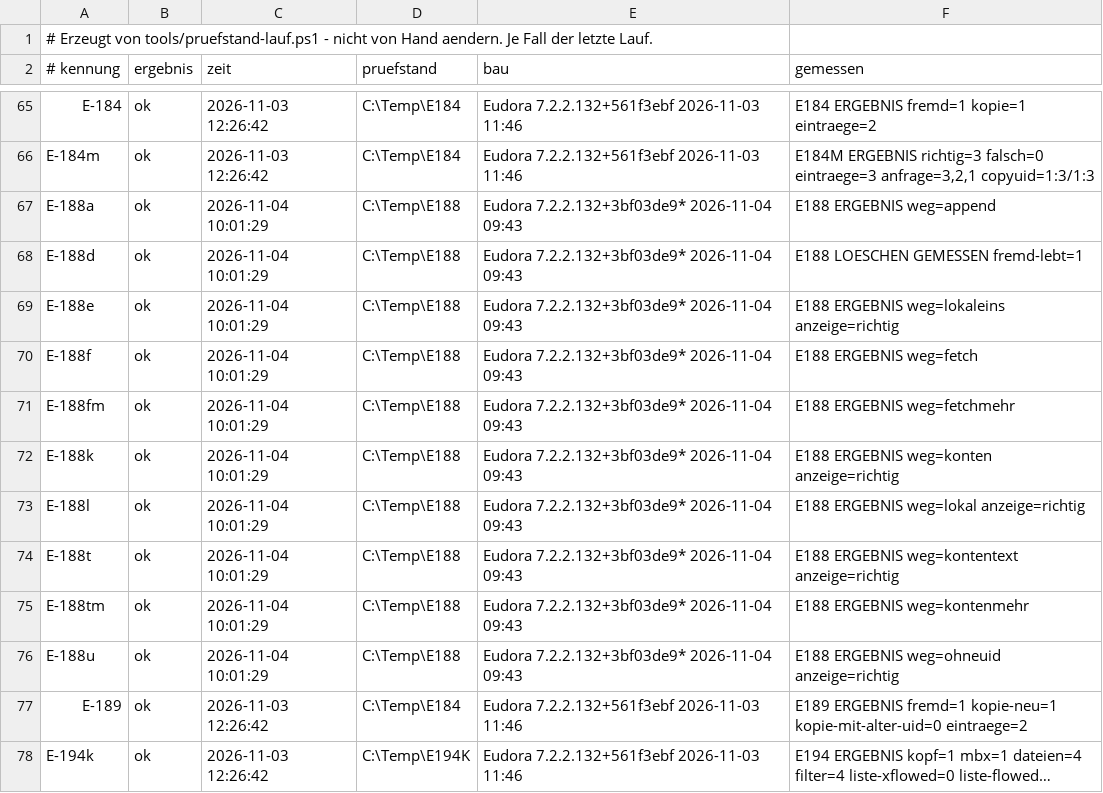
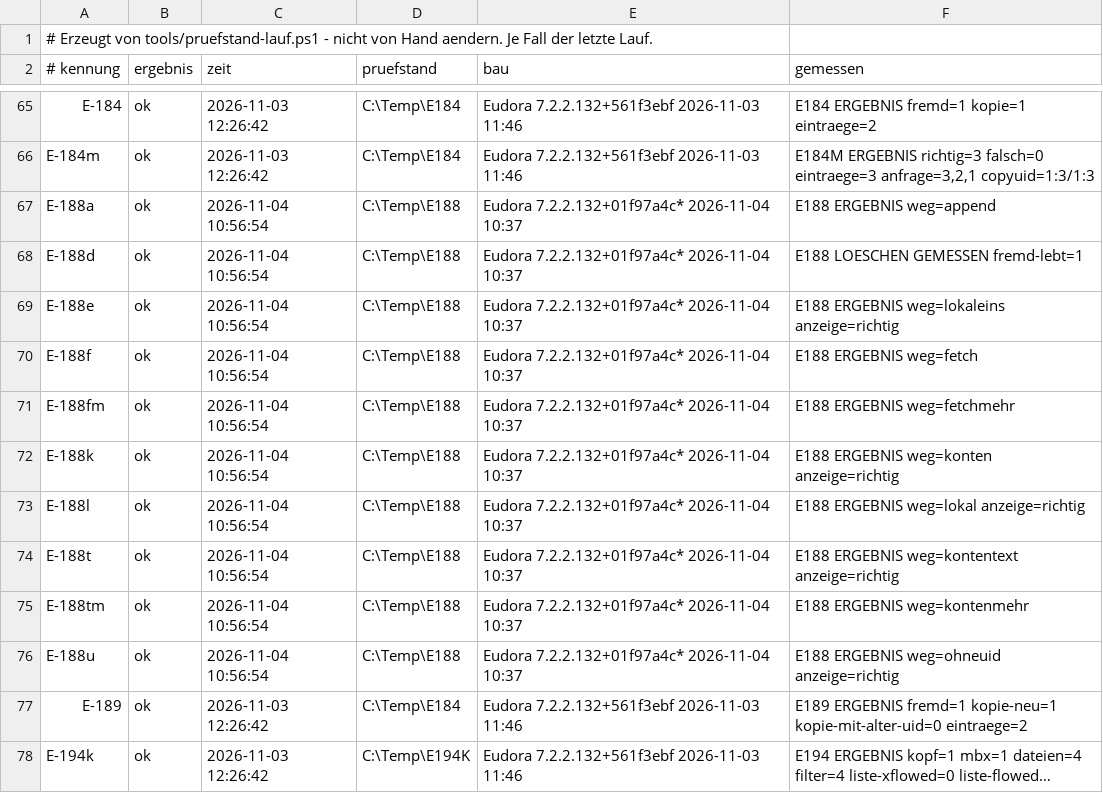
Before and after one commit to HansWurst81675/Eudora7.2, a TSV file: Intern/pruefstand-buch.tsv, drawn as a sheet; only a part is shown, gaps mark what is left out; long unchanged cells end in ….

```diff
--- a/Intern/pruefstand-buch.tsv
+++ b/Intern/pruefstand-buch.tsv
@@ -66,12 +66,12 @@ E-184	ok	2026-11-03 12:26:42	C:\Temp\E184	Eudora 7.2.2.132+561f3ebf 2026-11-03 1
 E-184m	ok	2026-11-03 12:26:42	C:\Temp\E184	Eudora 7.2.2.132+561f3ebf 2026-11-03 11:46	E184M ERGEBNIS richtig=3 falsch=0 eintraege=3 anfrage=3,2,1 copyuid=1:3/1:3
-E-188a	ok	2026-11-04 10:01:29	C:\Temp\E188	Eudora 7.2.2.132+3bf03de9* 2026-11-04 09:43	E188 ERGEBNIS weg=append
-E-188d	ok	2026-11-04 10:01:29	C:\Temp\E188	Eudora 7.2.2.132+3bf03de9* 2026-11-04 09:43	E188 LOESCHEN GEMESSEN fremd-lebt=1
-E-188e	ok	2026-11-04 10:01:29	C:\Temp\E188	Eudora 7.2.2.132+3bf03de9* 2026-11-04 09:43	E188 ERGEBNIS weg=lokaleins anzeige=richtig
-E-188f	ok	2026-11-04 10:01:29	C:\Temp\E188	Eudora 7.2.2.132+3bf03de9* 2026-11-04 09:43	E188 ERGEBNIS weg=fetch
-E-188fm	ok	2026-11-04 10:01:29	C:\Temp\E188	Eudora 7.2.2.132+3bf03de9* 2026-11-04 09:43	E188 ERGEBNIS weg=fetchmehr
-E-188k	ok	2026-11-04 10:01:29	C:\Temp\E188	Eudora 7.2.2.132+3bf03de9* 2026-11-04 09:43	E188 ERGEBNIS weg=konten anzeige=richtig
-E-188l	ok	2026-11-04 10:01:29	C:\Temp\E188	Eudora 7.2.2.132+3bf03de9* 2026-11-04 09:43	E188 ERGEBNIS weg=lokal anzeige=richtig
-E-188t	ok	2026-11-04 10:01:29	C:\Temp\E188	Eudora 7.2.2.132+3bf03de9* 2026-11-04 09:43	E188 ERGEBNIS weg=kontentext anzeige=richtig
-E-188tm	ok	2026-11-04 10:01:29	C:\Temp\E188	Eudora 7.2.2.132+3bf03de9* 2026-11-04 09:43	E188 ERGEBNIS weg=kontenmehr
-E-188u	ok	2026-11-04 10:01:29	C:\Temp\E188	Eudora 7.2.2.132+3bf03de9* 2026-11-04 09:43	E188 ERGEBNIS weg=ohneuid anzeige=richtig
+E-188a	ok	2026-11-04 10:56:54	C:\Temp\E188	Eudora 7.2.2.132+01f97a4c* 2026-11-04 10:37	E188 ERGEBNIS weg=append
+E-188d	ok	2026-11-04 10:56:54	C:\Temp\E188	Eudora 7.2.2.132+01f97a4c* 2026-11-04 10:37	E188 LOESCHEN GEMESSEN fremd-lebt=1
+E-188e	ok	2026-11-04 10:56:54	C:\Temp\E188	Eudora 7.2.2.132+01f97a4c* 2026-11-04 10:37	E188 ERGEBNIS weg=lokaleins anzeige=richtig
+E-188f	ok	2026-11-04 10:56:54	C:\Temp\E188	Eudora 7.2.2.132+01f97a4c* 2026-11-04 10:37	E188 ERGEBNIS weg=fetch
+E-188fm	ok	2026-11-04 10:56:54	C:\Temp\E188	Eudora 7.2.2.132+01f97a4c* 2026-11-04 10:37	E188 ERGEBNIS weg=fetchmehr
+E-188k	ok	2026-11-04 10:56:54	C:\Temp\E188	Eudora 7.2.2.132+01f97a4c* 2026-11-04 10:37	E188 ERGEBNIS weg=konten anzeige=richtig
+E-188l	ok	2026-11-04 10:56:54	C:\Temp\E188	Eudora 7.2.2.132+01f97a4c* 2026-11-04 10:37	E188 ERGEBNIS weg=lokal anzeige=richtig
+E-188t	ok	2026-11-04 10:56:54	C:\Temp\E188	Eudora 7.2.2.132+01f97a4c* 2026-11-04 10:37	E188 ERGEBNIS weg=kontentext anzeige=richtig
+E-188tm	ok	2026-11-04 10:56:54	C:\Temp\E188	Eudora 7.2.2.132+01f97a4c* 2026-11-04 10:37	E188 ERGEBNIS weg=kontenmehr
+E-188u	ok	2026-11-04 10:56:54	C:\Temp\E188	Eudora 7.2.2.132+01f97a4c* 2026-11-04 10:37	E188 ERGEBNIS weg=ohneuid anzeige=richtig
 E-189	ok	2026-11-03 12:26:42	C:\Temp\E184	Eudora 7.2.2.132+561f3ebf 2026-11-03 11:46	E189 ERGEBNIS fremd=1 kopie-neu=1 kopie-mit-alter-uid=0 eintraege=2
```
Also changed, not shown: 3 other files.
